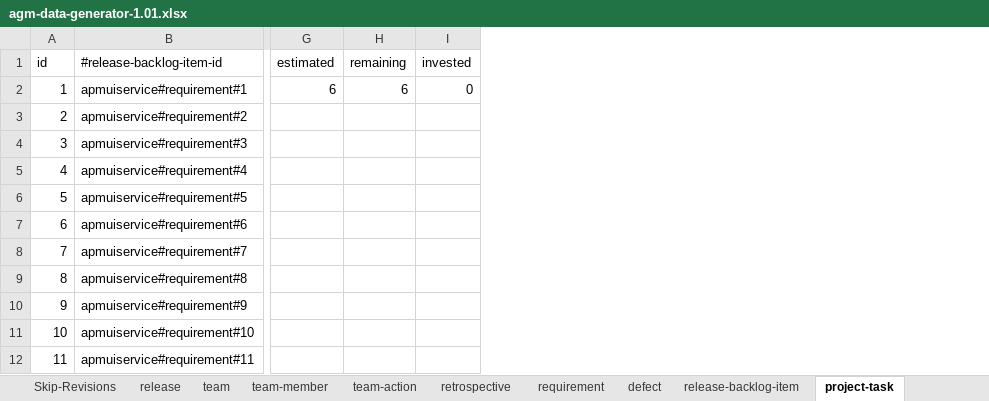
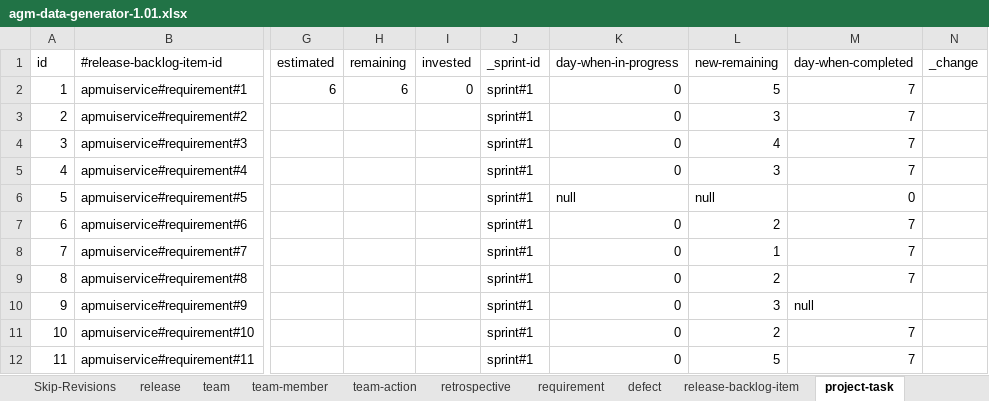
Before and after one commit to pe-pan/agm-data-generator, an Excel workbook: agm-data-generator-1.01.xlsx, sheet project-task, drawn as a sheet; only a part is shown, gaps mark what is left out; values as stored, in another font and other column widths than the file's, no borders; the diff names each change by its address in the sheet, - before the commit and + after, or states it on an @@ line.

Commit message:
REQ: history is now part of project-tasks (not in separated Work sheet)

```diff
--- a/agm-data-generator-1.01.xlsx (sheet project-task)
+++ b/agm-data-generator-1.01.xlsx (sheet project-task)
+column J (_sprint-id), rows 2-12: all sprint#1
+column K (day-when-in-progress), rows 2-12: 0 | 0 | 0 | 0 | null | 0 | 0 | 0 | 0 | 0 | 0
+column L (new-remaining), rows 2-12: 5 | 3 | 4 | 3 | null | 2 | 1 | 2 | 3 | 2 | 5
+column M (day-when-completed), rows 2-12: 7 | 7 | 7 | 7 | 0 | 7 | 7 | 7 | null | 7 | 7
+column N (_change), empty
```
Also changed, not shown: sheet release-backlog-item, sheet defect, other sheet tabs, 3 other files.
